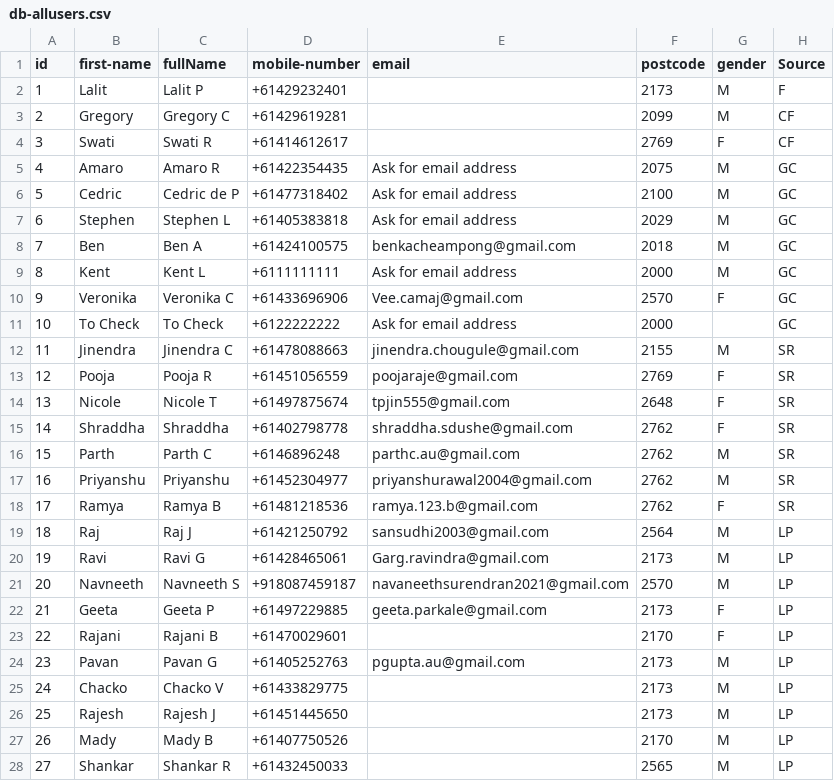
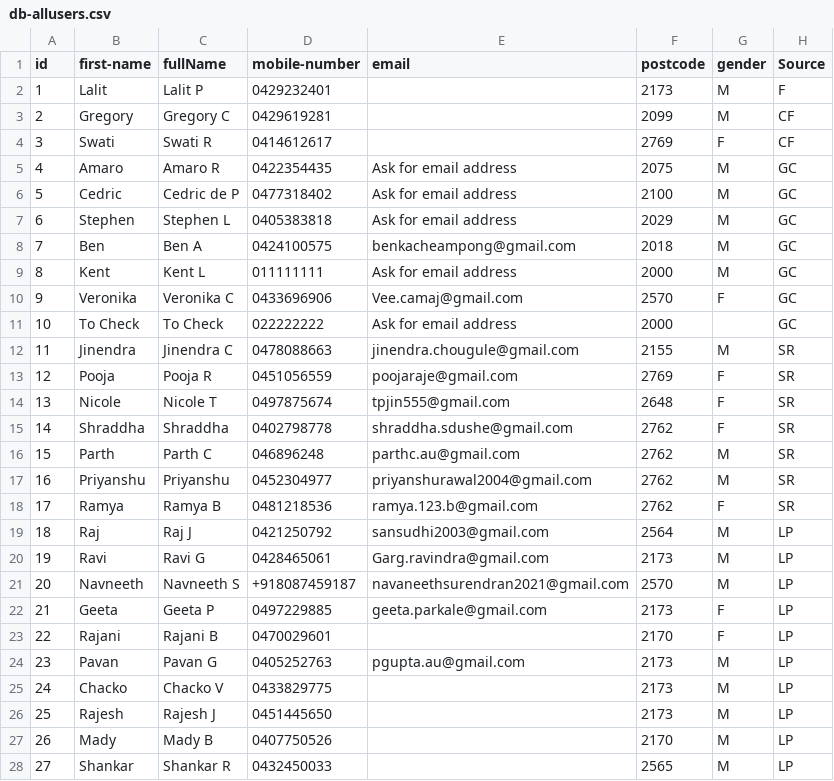
Before and after one commit to lalitparkale/TrustNet, a CSV file: Prototype/mobile_app/assets/db/db-allusers.csv, drawn as a sheet; only a part is shown; the diff covers the shown part only.

```diff
--- a/Prototype/mobile_app/assets/db/db-allusers.csv
+++ b/Prototype/mobile_app/assets/db/db-allusers.csv
@@ -1,28 +1,28 @@
 id,first-name,fullName,mobile-number,email,postcode,gender,Source
-1,Lalit,Lalit P,+61429232401,,2173,M,F
-2,Gregory ,Gregory C,+61429619281,,2099,M,CF
-3,Swati ,Swati R,+61414612617,,2769,F,CF
-4,Amaro ,Amaro R,+61422354435,Ask for email address,2075,M,GC
-5,Cedric ,Cedric de P,+61477318402,Ask for email address,2100,M,GC
-6,Stephen ,Stephen L,+61405383818,Ask for email address,2029,M,GC
-7,Ben ,Ben A,+61424100575,benkacheampong@gmail.com,2018,M,GC
-8,Kent ,Kent L,+6111111111,Ask for email address,2000,M,GC
-9,Veronika ,Veronika C,+61433696906,Vee.camaj@gmail.com,2570,F,GC
-10,To Check ,To Check ,+6122222222,Ask for email address,2000,,GC
-11,Jinendra ,Jinendra C,+61478088663,jinendra.chougule@gmail.com,2155,M,SR
-12,Pooja ,Pooja R,+61451056559,poojaraje@gmail.com,2769,F,SR
-13,Nicole ,Nicole T,+61497875674,tpjin555@gmail.com,2648,F,SR
-14,Shraddha,Shraddha,+61402798778,shraddha.sdushe@gmail.com,2762,F,SR
-15,Parth ,Parth C,+6146896248,parthc.au@gmail.com,2762,M,SR
-16,Priyanshu,Priyanshu,+61452304977,priyanshurawal2004@gmail.com,2762,M,SR
-17,Ramya,Ramya B,+61481218536,ramya.123.b@gmail.com,2762,F,SR
-18,Raj,Raj J,+61421250792,sansudhi2003@gmail.com,2564,M,LP
-19,Ravi,Ravi G,+61428465061,Garg.ravindra@gmail.com,2173,M,LP
+1,Lalit,Lalit P,0429232401,,2173,M,F
+2,Gregory ,Gregory C,0429619281,,2099,M,CF
+3,Swati ,Swati R,0414612617,,2769,F,CF
+4,Amaro ,Amaro R,0422354435,Ask for email address,2075,M,GC
+5,Cedric ,Cedric de P,0477318402,Ask for email address,2100,M,GC
+6,Stephen ,Stephen L,0405383818,Ask for email address,2029,M,GC
+7,Ben ,Ben A,0424100575,benkacheampong@gmail.com,2018,M,GC
+8,Kent ,Kent L,011111111,Ask for email address,2000,M,GC
+9,Veronika ,Veronika C,0433696906,Vee.camaj@gmail.com,2570,F,GC
+10,To Check ,To Check ,022222222,Ask for email address,2000,,GC
+11,Jinendra ,Jinendra C,0478088663,jinendra.chougule@gmail.com,2155,M,SR
+12,Pooja ,Pooja R,0451056559,poojaraje@gmail.com,2769,F,SR
+13,Nicole ,Nicole T,0497875674,tpjin555@gmail.com,2648,F,SR
+14,Shraddha,Shraddha,0402798778,shraddha.sdushe@gmail.com,2762,F,SR
+15,Parth ,Parth C,046896248,parthc.au@gmail.com,2762,M,SR
+16,Priyanshu,Priyanshu,0452304977,priyanshurawal2004@gmail.com,2762,M,SR
+17,Ramya,Ramya B,0481218536,ramya.123.b@gmail.com,2762,F,SR
+18,Raj,Raj J,0421250792,sansudhi2003@gmail.com,2564,M,LP
+19,Ravi,Ravi G,0428465061,Garg.ravindra@gmail.com,2173,M,LP
 20,Navneeth,Navneeth S,+918087459187,navaneethsurendran2021@gmail.com,2570,M,LP
-21,Geeta,Geeta P,+61497229885,geeta.parkale@gmail.com,2173,F,LP
-22,Rajani,Rajani B,+61470029601,,2170,F,LP
-23,Pavan,Pavan G,+61405252763,pgupta.au@gmail.com,2173,M,LP
-24,Chacko,Chacko V,+61433829775,,2173,M,LP
-25,Rajesh ,Rajesh J,+61451445650,,2173,M,LP
-26,Mady ,Mady B,+61407750526,,2170,M,LP
-27,Shankar ,Shankar R,+61432450033,,2565,M,LP
+21,Geeta,Geeta P,0497229885,geeta.parkale@gmail.com,2173,F,LP
+22,Rajani,Rajani B,0470029601,,2170,F,LP
+23,Pavan,Pavan G,0405252763,pgupta.au@gmail.com,2173,M,LP
+24,Chacko,Chacko V,0433829775,,2173,M,LP
+25,Rajesh ,Rajesh J,0451445650,,2173,M,LP
+26,Mady ,Mady B,0407750526,,2170,M,LP
+27,Shankar ,Shankar R,0432450033,,2565,M,LP
```
Also changed, not shown: 2 added rows and 10 edited cells elsewhere in this file, Prototype/mobile_app/assets/db/db-alltradies.csv, Prototype/mobile_app/assets/db/db-friends.csv, 8 other files.
